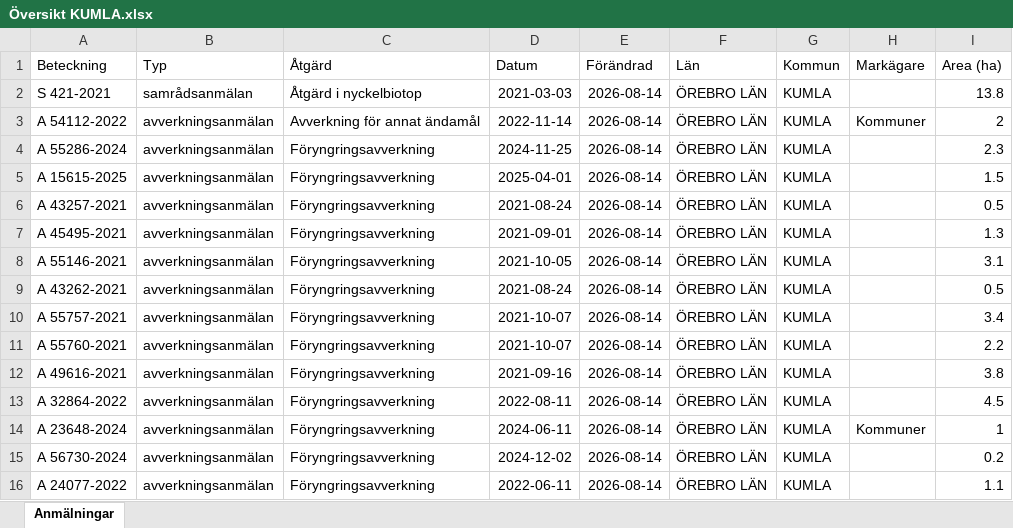
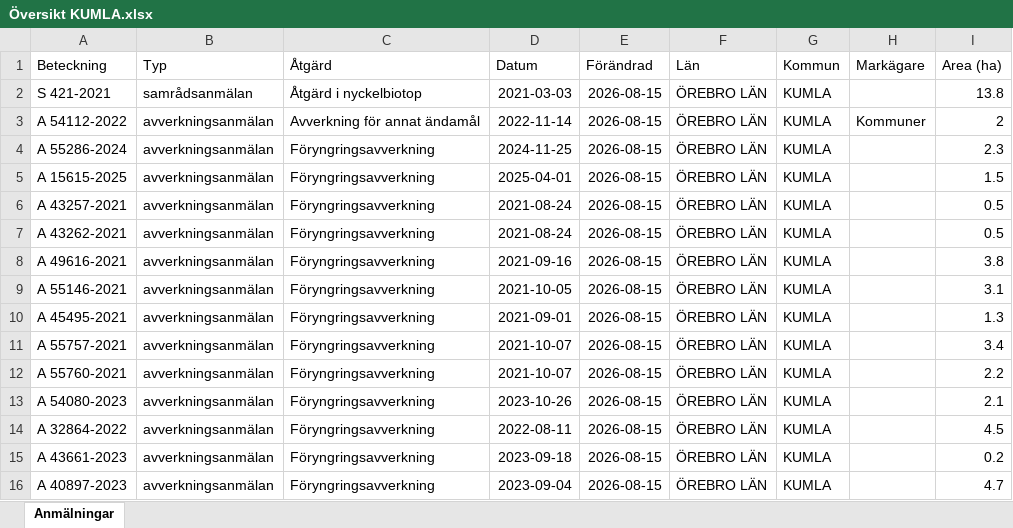
Before and after one commit to klasma/Logging_1881, an Excel workbook: Översikt KUMLA.xlsx, sheet Anmälningar, drawn as a sheet; only a part is shown; values as stored, in another font and other column widths than the file's, no borders; the diff covers the shown part only; the diff names each change by its address in the sheet, - before the commit and + after, or states it on an @@ line.

```diff
--- a/Översikt KUMLA.xlsx (sheet Anmälningar)
+++ b/Översikt KUMLA.xlsx (sheet Anmälningar)
-E2:E16 (Förändrad): 2026-08-14
+E2:E16 (Förändrad): 2026-08-15
-A7 (Beteckning): A 45495-2021
+A7 (Beteckning): A 43262-2021
-D7 (Datum): 2021-09-01
+D7 (Datum): 2021-08-24
-I7 (Area (ha)): 1.3
+I7 (Area (ha)): 0.5
-A8 (Beteckning): A 55146-2021
+A8 (Beteckning): A 49616-2021
-D8 (Datum): 2021-10-05
+D8 (Datum): 2021-09-16
-I8 (Area (ha)): 3.1
+I8 (Area (ha)): 3.8
-A9 (Beteckning): A 43262-2021
+A9 (Beteckning): A 55146-2021
-D9 (Datum): 2021-08-24
+D9 (Datum): 2021-10-05
-I9 (Area (ha)): 0.5
+I9 (Area (ha)): 3.1
-A10 (Beteckning): A 55757-2021
+A10 (Beteckning): A 45495-2021
-D10 (Datum): 2021-10-07
+D10 (Datum): 2021-09-01
-I10 (Area (ha)): 3.4
+I10 (Area (ha)): 1.3
-A11 (Beteckning): A 55760-2021
+A11 (Beteckning): A 55757-2021
-I11 (Area (ha)): 2.2
+I11 (Area (ha)): 3.4
-A12 (Beteckning): A 49616-2021
+A12 (Beteckning): A 55760-2021
-D12 (Datum): 2021-09-16
+D12 (Datum): 2021-10-07
-I12 (Area (ha)): 3.8
+I12 (Area (ha)): 2.2
-A13 (Beteckning): A 32864-2022
+A13 (Beteckning): A 54080-2023
-D13 (Datum): 2022-08-11
+D13 (Datum): 2023-10-26
-I13 (Area (ha)): 4.5
+I13 (Area (ha)): 2.1
-A14 (Beteckning): A 23648-2024
+A14 (Beteckning): A 32864-2022
-D14 (Datum): 2024-06-11
+D14 (Datum): 2022-08-11
-H14 (Markägare): Kommuner
+H14 (Markägare): (empty)
-I14 (Area (ha)): 1
+I14 (Area (ha)): 4.5
-A15 (Beteckning): A 56730-2024
+A15 (Beteckning): A 43661-2023
-D15 (Datum): 2024-12-02
+D15 (Datum): 2023-09-18
-A16 (Beteckning): A 24077-2022
+A16 (Beteckning): A 40897-2023
-D16 (Datum): 2022-06-11
+D16 (Datum): 2023-09-04
-I16 (Area (ha)): 1.1
+I16 (Area (ha)): 4.7
```
Also changed, not shown: 278 edited cells elsewhere in this sheet, artfynd/A 15615-2025 artfynd.xlsx, artfynd/A 54112-2022 artfynd.xlsx, 22 other files.
